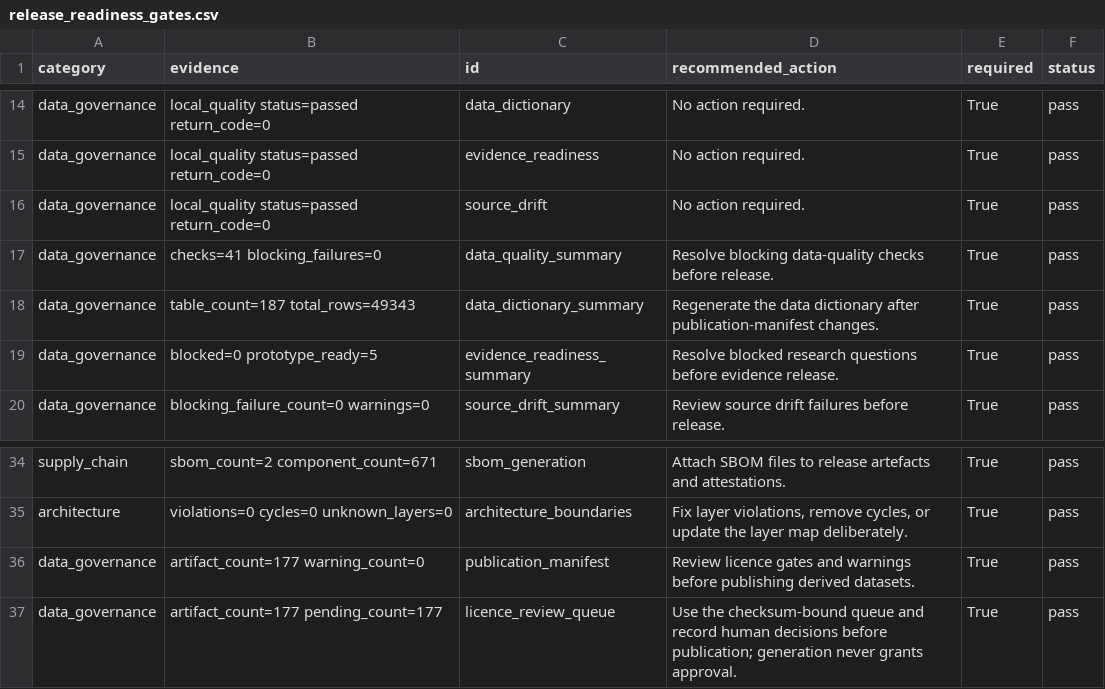
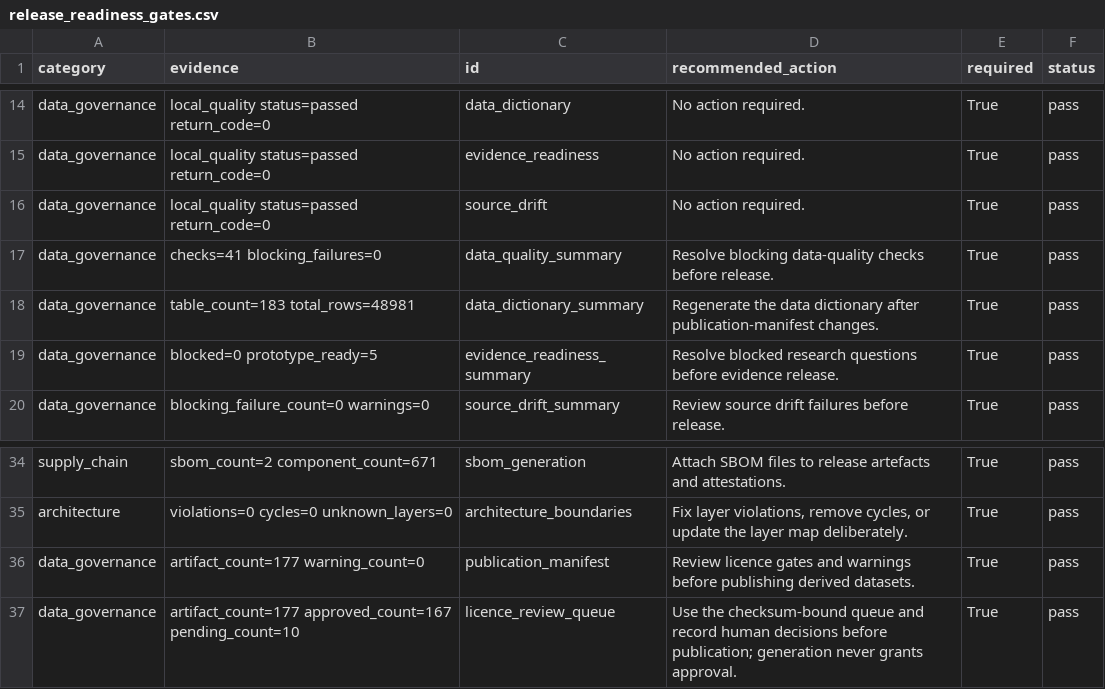
Before and after one commit to edithatogo/reimbursement-atlas, a CSV file: data/derived/seed_lake/release_readiness_gates/release_readiness_gates.csv, drawn as a sheet; only a part is shown, gaps mark what is left out.

Commit message:
Refresh seed lake after generated artefact updates

```diff
--- a/data/derived/seed_lake/release_readiness_gates/release_readiness_gates.csv
+++ b/data/derived/seed_lake/release_readiness_gates/release_readiness_gates.csv
@@ -17,3 +17,3 @@ data_governance,local_quality status=passed return_code=0,source_drift,No action
 data_governance,checks=41 blocking_failures=0,data_quality_summary,Resolve blocking data-quality checks before release.,True,pass
-data_governance,table_count=187 total_rows=49343,data_dictionary_summary,Regenerate the data dictionary after publication-manifest changes.,True,pass
+data_governance,table_count=183 total_rows=48981,data_dictionary_summary,Regenerate the data dictionary after publication-manifest changes.,True,pass
 data_governance,blocked=0 prototype_ready=5,evidence_readiness_summary,Resolve blocked research questions before evidence release.,True,pass
@@ -36,2 +36,2 @@ architecture,violations=0 cycles=0 unknown_layers=0,architecture_boundaries,"Fix
 data_governance,artifact_count=177 warning_count=0,publication_manifest,Review licence gates and warnings before publishing derived datasets.,True,pass
-data_governance,artifact_count=177 pending_count=177,licence_review_queue,Use the checksum-bound queue and record human decisions before publication; generation never grants approval.,True,pass
+data_governance,artifact_count=177 approved_count=167 pending_count=10,licence_review_queue,Use the checksum-bound queue and record human decisions before publication; generation never grants approval.,True,pass
```
Also changed, not shown: 6 other files.
